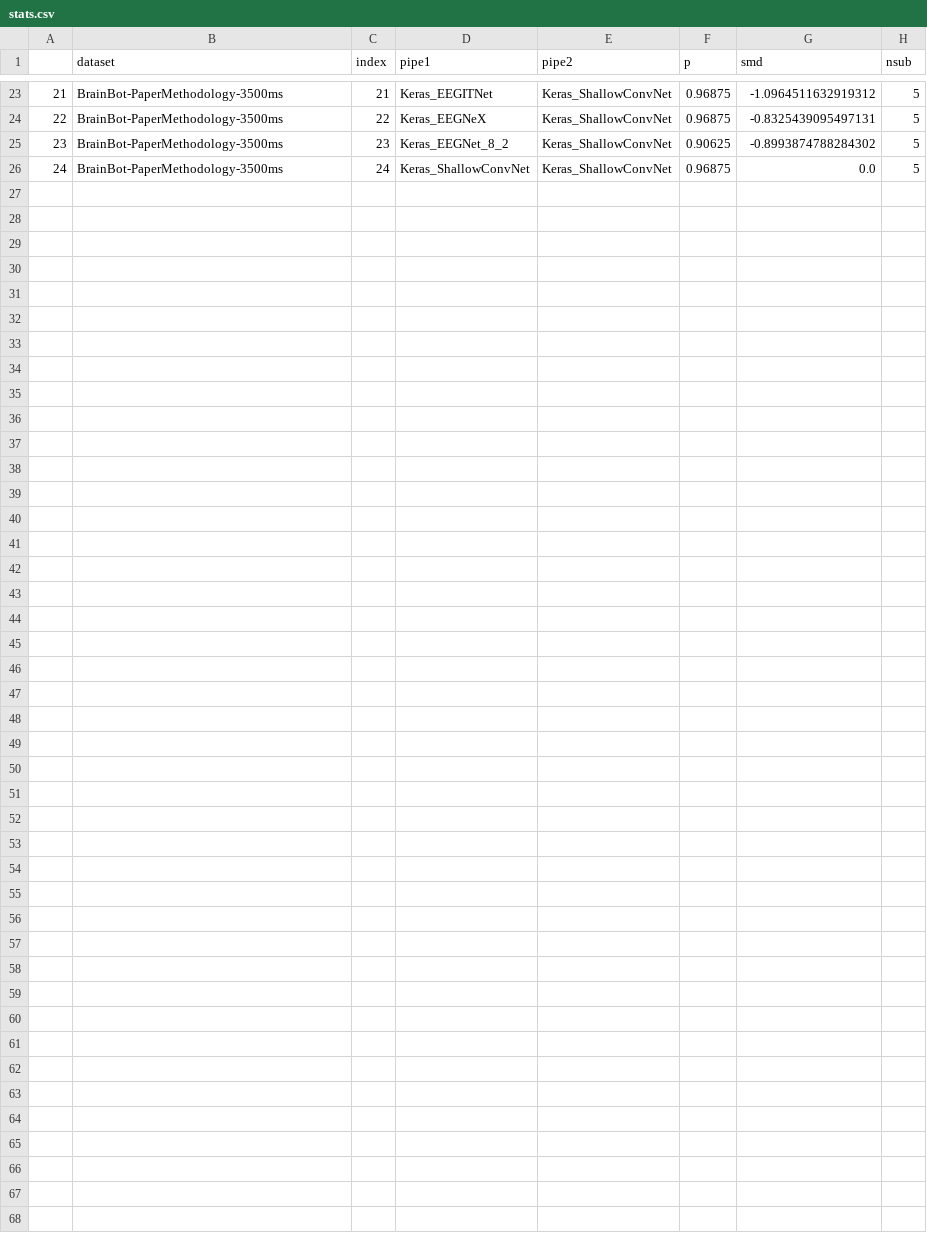
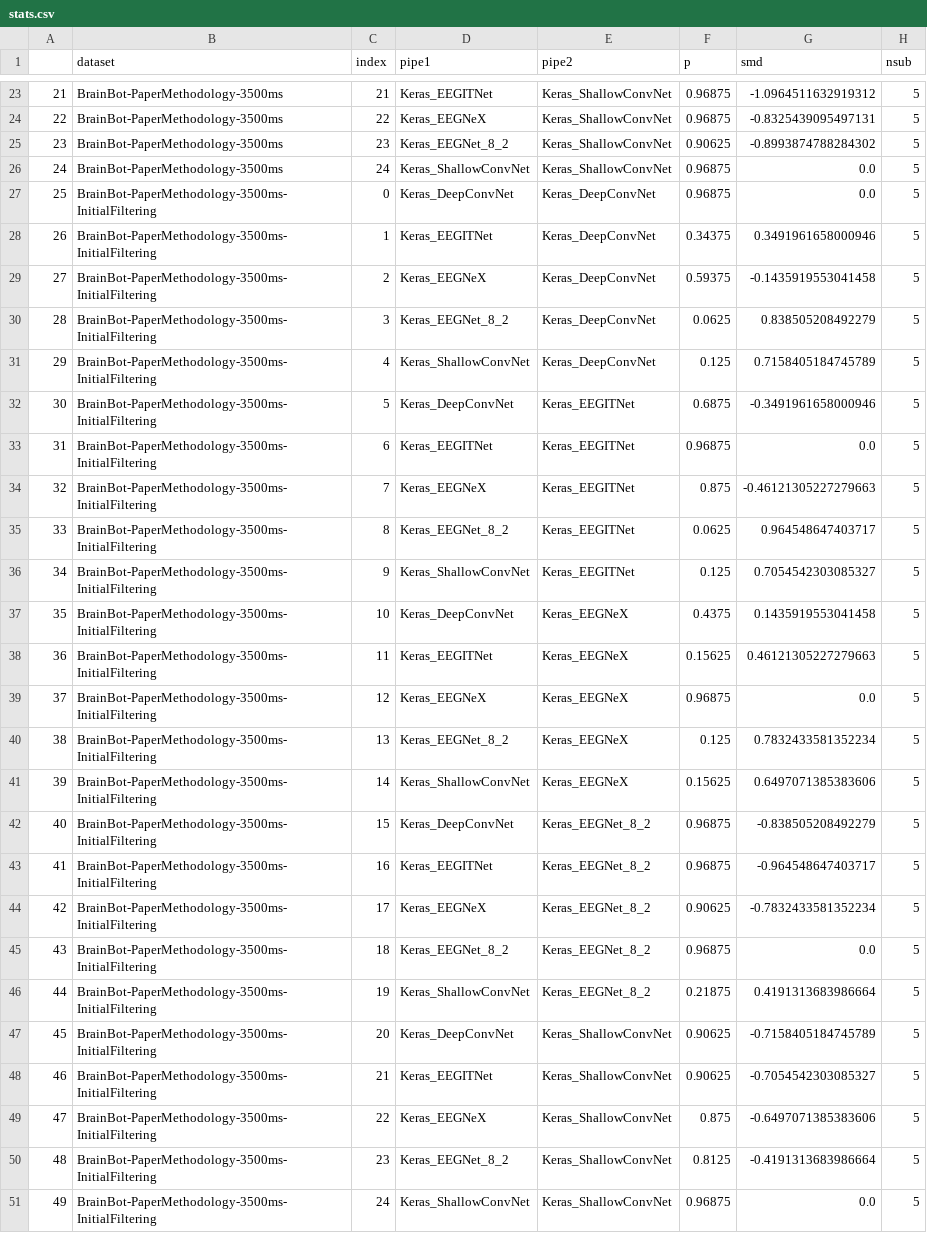
Before and after one commit to luluu9/BCI2025-sandbox, a CSV file: benchmarks/output-pipelines_MI_tensorflow/MotorImagery/analysis/stats.csv, drawn as a sheet; only a part is shown, gaps mark what is left out.

```diff
--- a/benchmarks/output-pipelines_MI_tensorflow/MotorImagery/analysis/stats.csv
+++ b/benchmarks/output-pipelines_MI_tensorflow/MotorImagery/analysis/stats.csv
@@ -26 +26,26 @@
 24,BrainBot-PaperMethodology-3500ms,24,Keras_ShallowConvNet,Keras_ShallowConvNet,0.96875,0.0,5
+25,BrainBot-PaperMethodology-3500ms-InitialFiltering,0,Keras_DeepConvNet,Keras_DeepConvNet,0.96875,0.0,5
+26,BrainBot-PaperMethodology-3500ms-InitialFiltering,1,Keras_EEGITNet,Keras_DeepConvNet,0.34375,0.3491961658000946,5
+27,BrainBot-PaperMethodology-3500ms-InitialFiltering,2,Keras_EEGNeX,Keras_DeepConvNet,0.59375,-0.1435919553041458,5
+28,BrainBot-PaperMethodology-3500ms-InitialFiltering,3,Keras_EEGNet_8_2,Keras_DeepConvNet,0.0625,0.838505208492279,5
+29,BrainBot-PaperMethodology-3500ms-InitialFiltering,4,Keras_ShallowConvNet,Keras_DeepConvNet,0.125,0.7158405184745789,5
+30,BrainBot-PaperMethodology-3500ms-InitialFiltering,5,Keras_DeepConvNet,Keras_EEGITNet,0.6875,-0.3491961658000946,5
+31,BrainBot-PaperMethodology-3500ms-InitialFiltering,6,Keras_EEGITNet,Keras_EEGITNet,0.96875,0.0,5
+32,BrainBot-PaperMethodology-3500ms-InitialFiltering,7,Keras_EEGNeX,Keras_EEGITNet,0.875,-0.46121305227279663,5
+33,BrainBot-PaperMethodology-3500ms-InitialFiltering,8,Keras_EEGNet_8_2,Keras_EEGITNet,0.0625,0.964548647403717,5
+34,BrainBot-PaperMethodology-3500ms-InitialFiltering,9,Keras_ShallowConvNet,Keras_EEGITNet,0.125,0.7054542303085327,5
+35,BrainBot-PaperMethodology-3500ms-InitialFiltering,10,Keras_DeepConvNet,Keras_EEGNeX,0.4375,0.1435919553041458,5
+36,BrainBot-PaperMethodology-3500ms-InitialFiltering,11,Keras_EEGITNet,Keras_EEGNeX,0.15625,0.46121305227279663,5
+37,BrainBot-PaperMethodology-3500ms-InitialFiltering,12,Keras_EEGNeX,Keras_EEGNeX,0.96875,0.0,5
+38,BrainBot-PaperMethodology-3500ms-InitialFiltering,13,Keras_EEGNet_8_2,Keras_EEGNeX,0.125,0.7832433581352234,5
+39,BrainBot-PaperMethodology-3500ms-InitialFiltering,14,Keras_ShallowConvNet,Keras_EEGNeX,0.15625,0.6497071385383606,5
+40,BrainBot-PaperMethodology-3500ms-InitialFiltering,15,Keras_DeepConvNet,Keras_EEGNet_8_2,0.96875,-0.838505208492279,5
+41,BrainBot-PaperMethodology-3500ms-InitialFiltering,16,Keras_EEGITNet,Keras_EEGNet_8_2,0.96875,-0.964548647403717,5
+42,BrainBot-PaperMethodology-3500ms-InitialFiltering,17,Keras_EEGNeX,Keras_EEGNet_8_2,0.90625,-0.7832433581352234,5
+43,BrainBot-PaperMethodology-3500ms-InitialFiltering,18,Keras_EEGNet_8_2,Keras_EEGNet_8_2,0.96875,0.0,5
+44,BrainBot-PaperMethodology-3500ms-InitialFiltering,19,Keras_ShallowConvNet,Keras_EEGNet_8_2,0.21875,0.4191313683986664,5
+45,BrainBot-PaperMethodology-3500ms-InitialFiltering,20,Keras_DeepConvNet,Keras_ShallowConvNet,0.90625,-0.7158405184745789,5
+46,BrainBot-PaperMethodology-3500ms-InitialFiltering,21,Keras_EEGITNet,Keras_ShallowConvNet,0.90625,-0.7054542303085327,5
+47,BrainBot-PaperMethodology-3500ms-InitialFiltering,22,Keras_EEGNeX,Keras_ShallowConvNet,0.875,-0.6497071385383606,5
+48,BrainBot-PaperMethodology-3500ms-InitialFiltering,23,Keras_EEGNet_8_2,Keras_ShallowConvNet,0.8125,-0.4191313683986664,5
+49,BrainBot-PaperMethodology-3500ms-InitialFiltering,24,Keras_ShallowConvNet,Keras_ShallowConvNet,0.96875,0.0,5
```
Also changed, not shown: benchmarks/output-pipelines_MI/MotorImagery/analysis/data.csv, benchmarks/output-pipelines_MI_tensorflow/MotorImagery/analysis/data.csv, 10 other files.
